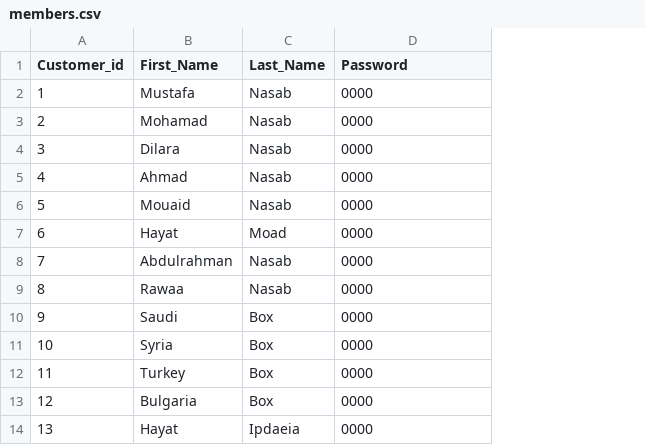
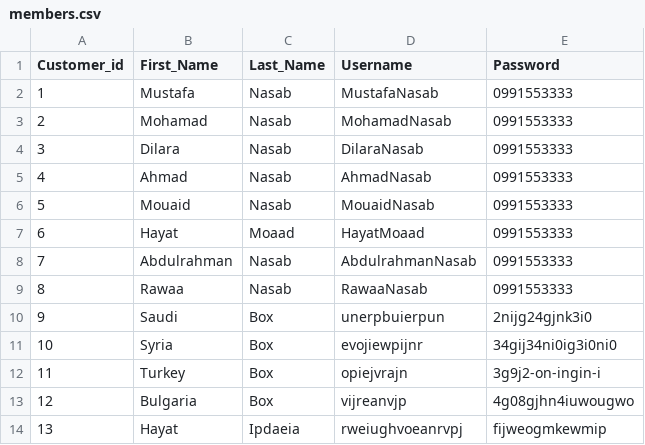
Before and after one commit to Mouaidnasab/Family-Finance-System, a CSV file: init_db/static data/members.csv, drawn as a sheet; addresses are those after the commit; the diff names each change by its address in the sheet, - before the commit and + after, or states it on an @@ line.

```diff
--- a/init_db/static data/members.csv
+++ b/init_db/static data/members.csv
+column D (Username), rows 2-14: MustafaNasab | MohamadNasab | DilaraNasab | AhmadNasab | MouaidNasab | HayatMoaad | AbdulrahmanNasab | RawaaNasab | unerpbuierpun | evojiewpijnr | opiejvrajn | vijreanvjp | rweiughvoeanrvpj
-E2:E9 (Password): 0000
+E2:E9 (Password): 0991553333
-C7 (Last_Name): Moad
+C7 (Last_Name): Moaad
-E10 (Password): 0000
+E10 (Password): 2nijg24gjnk3i0
-E11 (Password): 0000
+E11 (Password): 34gij34ni0ig3i0ni0
-E12 (Password): 0000
+E12 (Password): 3g9j2-on-ingin-i
-E13 (Password): 0000
+E13 (Password): 4g08gjhn4iuwougwo
-E14 (Password): 0000
+E14 (Password): fijweogmkewmip
```
Also changed, not shown: 11 other files.
